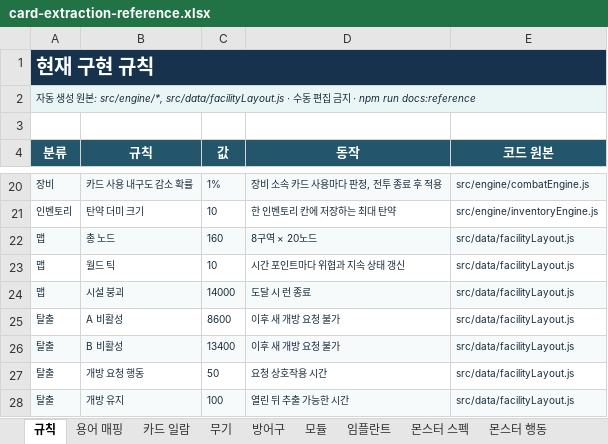
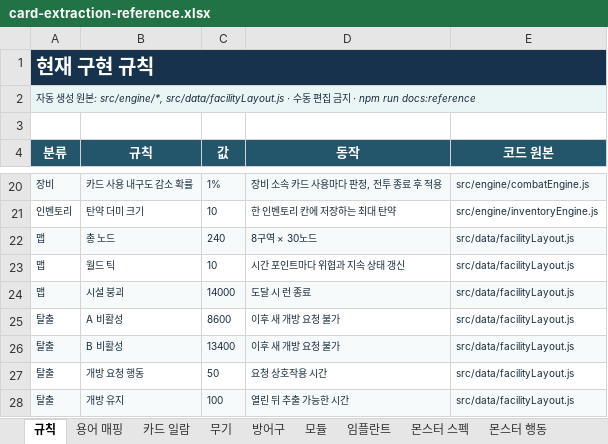
Before and after one commit to an004005/proto-card-ext, an Excel workbook: docs/card-extraction-reference.xlsx, sheet 규칙, drawn as a sheet; only a part is shown, gaps mark what is left out; values as stored, in another font and other column widths than the file's, no borders; the diff names each change by its address in the sheet, - before the commit and + after, or states it on an @@ line.

```diff
--- a/docs/card-extraction-reference.xlsx (sheet 규칙)
+++ b/docs/card-extraction-reference.xlsx (sheet 규칙)
-C22 (값): 160
+C22 (값): 240
-D22 (동작): 8구역 × 20노드
+D22 (동작): 8구역 × 30노드
```
Also changed, not shown: sheet 맵 구성요소, sheet 임플란트, 36 other files.
